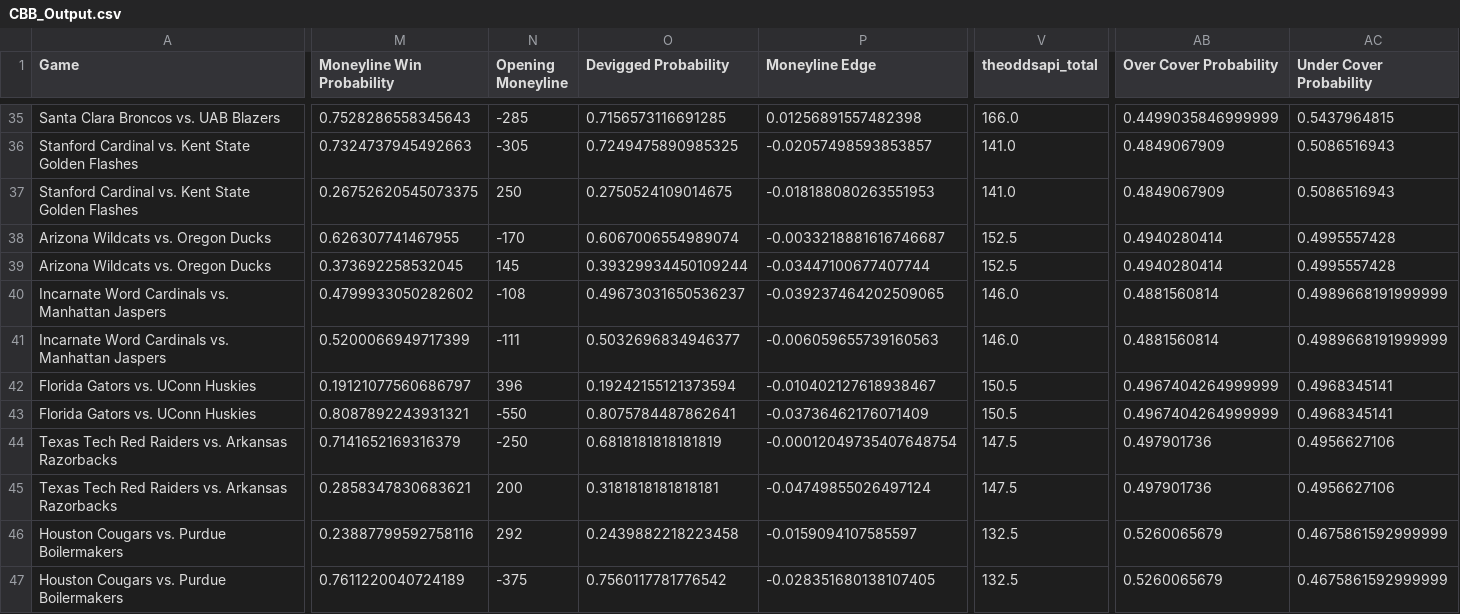
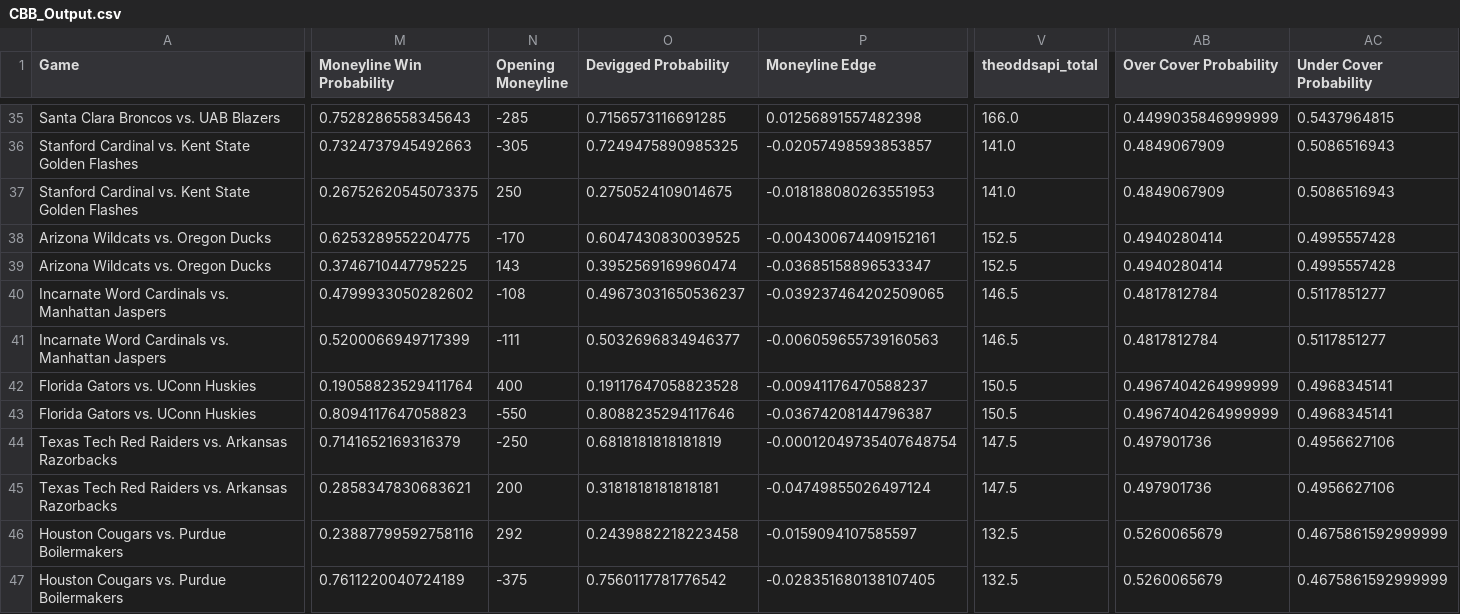
Before and after one commit to shaanchanchani/march_madness, a CSV file: CBB_Output.csv, drawn as a sheet; only a part is shown, gaps mark what is left out; the diff covers the shown part only; the diff names each change by its address in the sheet, - before the commit and + after, or states it on an @@ line.

```diff
--- a/CBB_Output.csv
+++ b/CBB_Output.csv
-M38 (Moneyline Win Probability): 0.626307741467955
+M38 (Moneyline Win Probability): 0.6253289552204775
-O38 (Devigged Probability): 0.6067006554989074
+O38 (Devigged Probability): 0.6047430830039525
-P38 (Moneyline Edge): -0.0033218881616746687
+P38 (Moneyline Edge): -0.004300674409152161
-M39 (Moneyline Win Probability): 0.373692258532045
+M39 (Moneyline Win Probability): 0.3746710447795225
-N39 (Opening Moneyline): 145
+N39 (Opening Moneyline): 143
-O39 (Devigged Probability): 0.39329934450109244
+O39 (Devigged Probability): 0.3952569169960474
-P39 (Moneyline Edge): -0.03447100677407744
+P39 (Moneyline Edge): -0.03685158896533347
-V40:V41 (theoddsapi_total): 146.0
+V40:V41 (theoddsapi_total): 146.5
-AB40:AB41 (Over Cover Probability): 0.4881560814
+AB40:AB41 (Over Cover Probability): 0.4817812784
-AC40:AC41 (Under Cover Probability): 0.4989668191999999
+AC40:AC41 (Under Cover Probability): 0.5117851277
-M42 (Moneyline Win Probability): 0.19121077560686797
+M42 (Moneyline Win Probability): 0.19058823529411764
-N42 (Opening Moneyline): 396
+N42 (Opening Moneyline): 400
-O42 (Devigged Probability): 0.19242155121373594
+O42 (Devigged Probability): 0.19117647058823528
-P42 (Moneyline Edge): -0.010402127618938467
+P42 (Moneyline Edge): -0.00941176470588237
-M43 (Moneyline Win Probability): 0.8087892243931321
+M43 (Moneyline Win Probability): 0.8094117647058823
-O43 (Devigged Probability): 0.8075784487862641
+O43 (Devigged Probability): 0.8088235294117646
-P43 (Moneyline Edge): -0.03736462176071409
+P43 (Moneyline Edge): -0.03674208144796387
```
Also changed, not shown: 69 edited cells elsewhere in this file.
